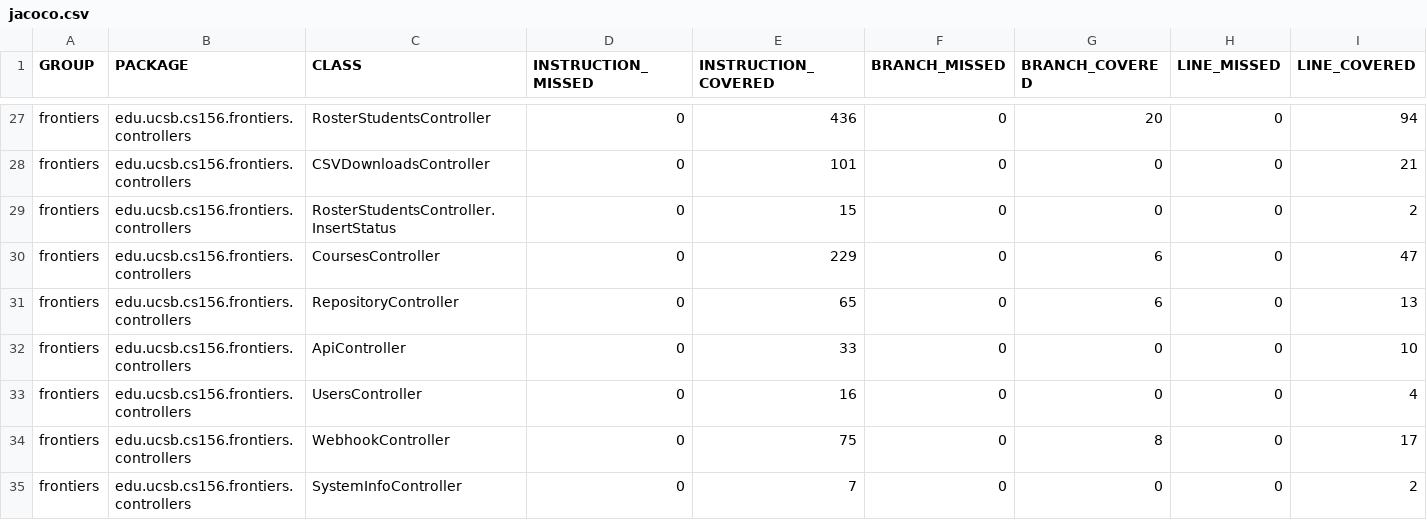
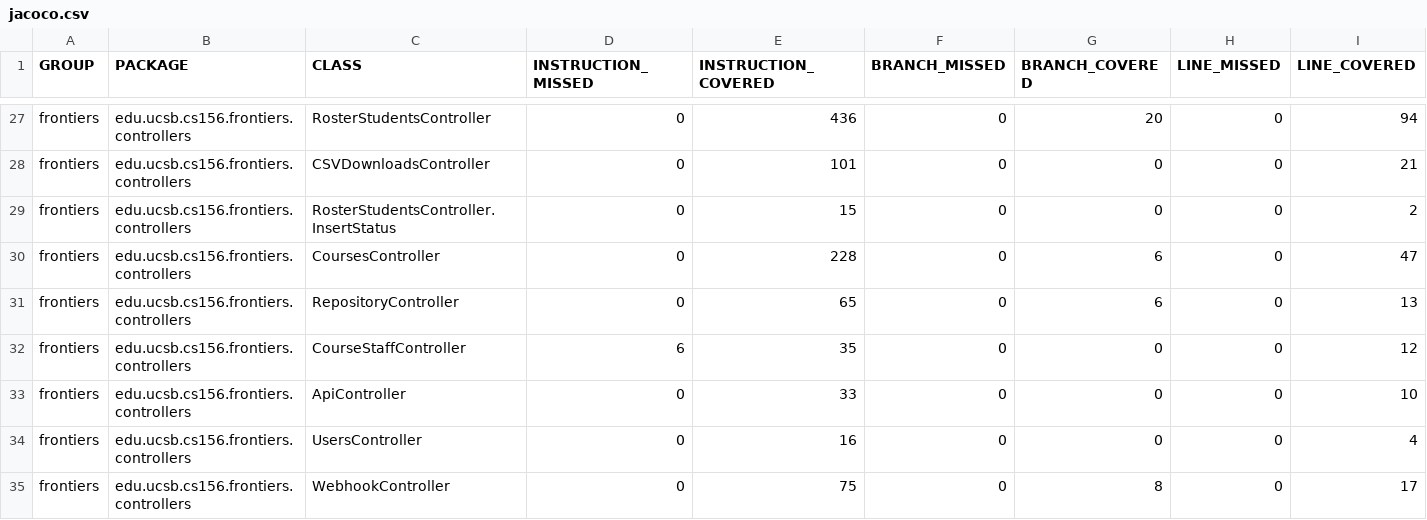
Before and after one commit to ucsb-cs156-s25/proj-frontiers-s25-11, a CSV file: jacoco/jacoco.csv, drawn as a sheet; only a part is shown, gaps mark what is left out; the shorter side is filled out with more unchanged rows; rows hold the shown columns only; the diff names each change by its address in the sheet, - before the commit and + after, or states it on an @@ line.

Commit message:
Deploying to gh-pages from @ ucsb-cs156-s25/proj-frontiers-s25-11@ce99cf0bc303d7d004e76e9a619d20b736f333a2 🚀

```diff
--- a/jacoco/jacoco.csv
+++ b/jacoco/jacoco.csv
-E30 (INSTRUCTION_COVERED): 229
+E30 (INSTRUCTION_COVERED): 228
+row 32: frontiers | edu.ucsb.cs156.frontiers.controllers | CourseStaffController | 6 | 35 | 0 | 0 | 0 | 12
```
Also changed, not shown: 9 other files.
